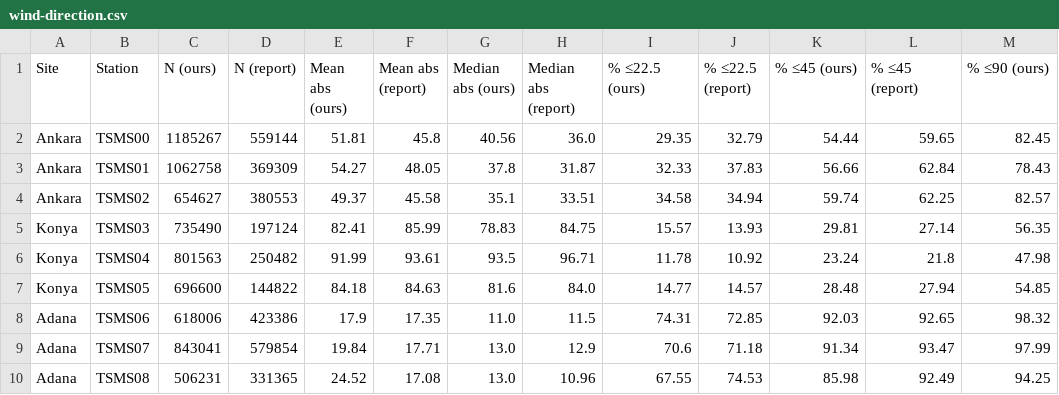
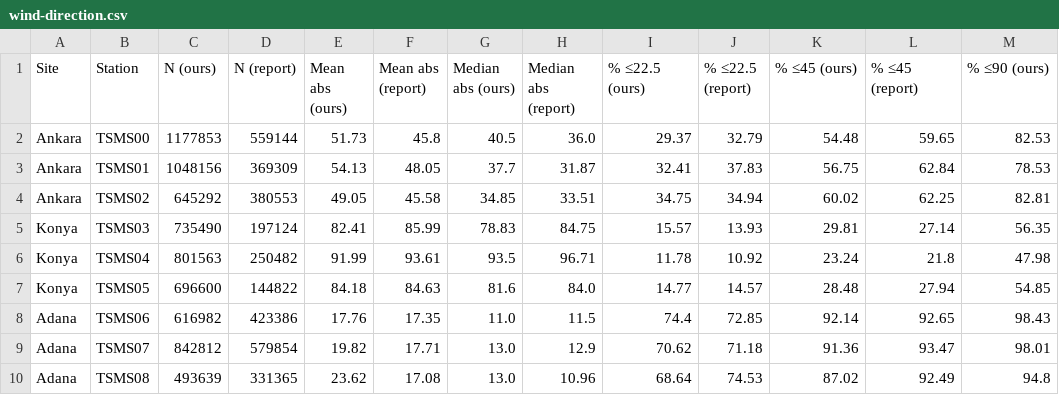
Before and after one commit to rzieber/TSMS-Intercomparison, a CSV file: data/report-comparison/wind-direction.csv, drawn as a sheet; only a part is shown; the diff names each change by its address in the sheet, - before the commit and + after, or states it on an @@ line.

```diff
--- a/data/report-comparison/wind-direction.csv
+++ b/data/report-comparison/wind-direction.csv
-C2 (N (ours)): 1185267
+C2 (N (ours)): 1177853
-E2 (Mean abs (ours)): 51.81
+E2 (Mean abs (ours)): 51.73
-G2 (Median abs (ours)): 40.56
+G2 (Median abs (ours)): 40.5
-I2 (% ≤22.5 (ours)): 29.35
+I2 (% ≤22.5 (ours)): 29.37
-K2 (% ≤45 (ours)): 54.44
+K2 (% ≤45 (ours)): 54.48
-M2 (% ≤90 (ours)): 82.45
+M2 (% ≤90 (ours)): 82.53
-C3 (N (ours)): 1062758
+C3 (N (ours)): 1048156
-E3 (Mean abs (ours)): 54.27
+E3 (Mean abs (ours)): 54.13
-G3 (Median abs (ours)): 37.8
+G3 (Median abs (ours)): 37.7
-I3 (% ≤22.5 (ours)): 32.33
+I3 (% ≤22.5 (ours)): 32.41
-K3 (% ≤45 (ours)): 56.66
+K3 (% ≤45 (ours)): 56.75
-M3 (% ≤90 (ours)): 78.43
+M3 (% ≤90 (ours)): 78.53
-C4 (N (ours)): 654627
+C4 (N (ours)): 645292
-E4 (Mean abs (ours)): 49.37
+E4 (Mean abs (ours)): 49.05
-G4 (Median abs (ours)): 35.1
+G4 (Median abs (ours)): 34.85
-I4 (% ≤22.5 (ours)): 34.58
+I4 (% ≤22.5 (ours)): 34.75
-K4 (% ≤45 (ours)): 59.74
+K4 (% ≤45 (ours)): 60.02
-M4 (% ≤90 (ours)): 82.57
+M4 (% ≤90 (ours)): 82.81
-C8 (N (ours)): 618006
+C8 (N (ours)): 616982
-E8 (Mean abs (ours)): 17.9
+E8 (Mean abs (ours)): 17.76
-I8 (% ≤22.5 (ours)): 74.31
+I8 (% ≤22.5 (ours)): 74.4
-K8 (% ≤45 (ours)): 92.03
+K8 (% ≤45 (ours)): 92.14
-M8 (% ≤90 (ours)): 98.32
+M8 (% ≤90 (ours)): 98.43
-C9 (N (ours)): 843041
+C9 (N (ours)): 842812
-E9 (Mean abs (ours)): 19.84
+E9 (Mean abs (ours)): 19.82
-I9 (% ≤22.5 (ours)): 70.6
+I9 (% ≤22.5 (ours)): 70.62
-K9 (% ≤45 (ours)): 91.34
+K9 (% ≤45 (ours)): 91.36
-M9 (% ≤90 (ours)): 97.99
+M9 (% ≤90 (ours)): 98.01
-C10 (N (ours)): 506231
+C10 (N (ours)): 493639
-E10 (Mean abs (ours)): 24.52
+E10 (Mean abs (ours)): 23.62
-I10 (% ≤22.5 (ours)): 67.55
+I10 (% ≤22.5 (ours)): 68.64
-K10 (% ≤45 (ours)): 85.98
+K10 (% ≤45 (ours)): 87.02
-M10 (% ≤90 (ours)): 94.25
+M10 (% ≤90 (ours)): 94.8
```
Also changed, not shown: data/report-comparison/continuous-variables.csv, data/report-comparison/precipitation.csv, 30 other files.
